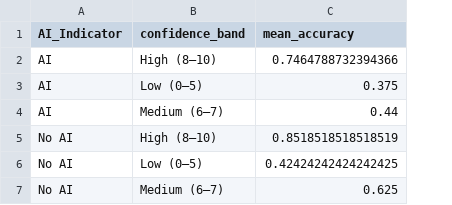
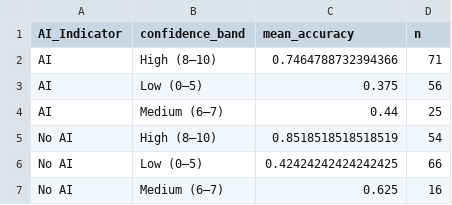
Before and after one commit to hadil-ghazal/AI-Confidence-Experiment, a CSV file: outputs/figures/accuracy_confidence_AI_summary.csv, drawn as a sheet; the diff names each change by its address in the sheet, - before the commit and + after, or states it on an @@ line.

Commit message:
V2 of AI confidence relationship analysis to add response volume to confidence–AI relationship analysis for richer interpretation

```diff
--- a/outputs/figures/accuracy_confidence_AI_summary.csv
+++ b/outputs/figures/accuracy_confidence_AI_summary.csv
+column D (n), rows 2-7: 71 | 56 | 25 | 54 | 66 | 16
```
Also changed, not shown: 1 other file.
